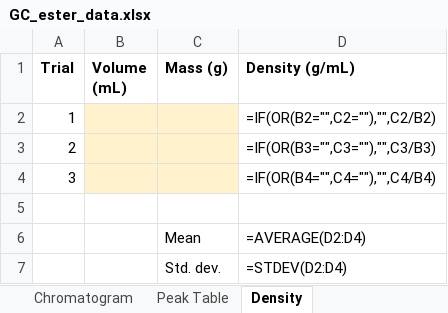
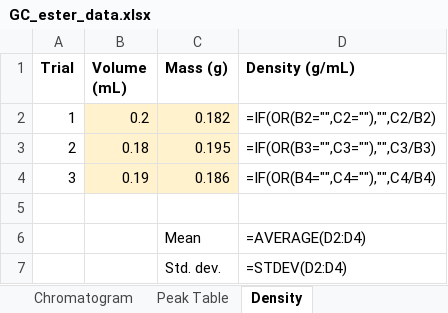
Before and after one commit to Sophiachen121/empty, an Excel workbook: gc_lab_report/GC_ester_data.xlsx, sheet Density, drawn as a sheet; values as stored, in another font and other column widths than the file's, no borders; formulas without a stored value are shown as written; the diff names each change by its address in the sheet, - before the commit and + after, or states it on an @@ line.

```diff
--- a/gc_lab_report/GC_ester_data.xlsx (sheet Density)
+++ b/gc_lab_report/GC_ester_data.xlsx (sheet Density)
-B2 (Volume (mL)): (empty)
+B2 (Volume (mL)): 0.2
-C2 (Mass (g)): (empty)
+C2 (Mass (g)): 0.182
-B3 (Volume (mL)): (empty)
+B3 (Volume (mL)): 0.18
-C3 (Mass (g)): (empty)
+C3 (Mass (g)): 0.195
-B4 (Volume (mL)): (empty)
+B4 (Volume (mL)): 0.19
-C4 (Mass (g)): (empty)
+C4 (Mass (g)): 0.186
```
Also changed, not shown: sheet Chromatogram, sheet Peak Table, charts or pictures, 2 other files.
